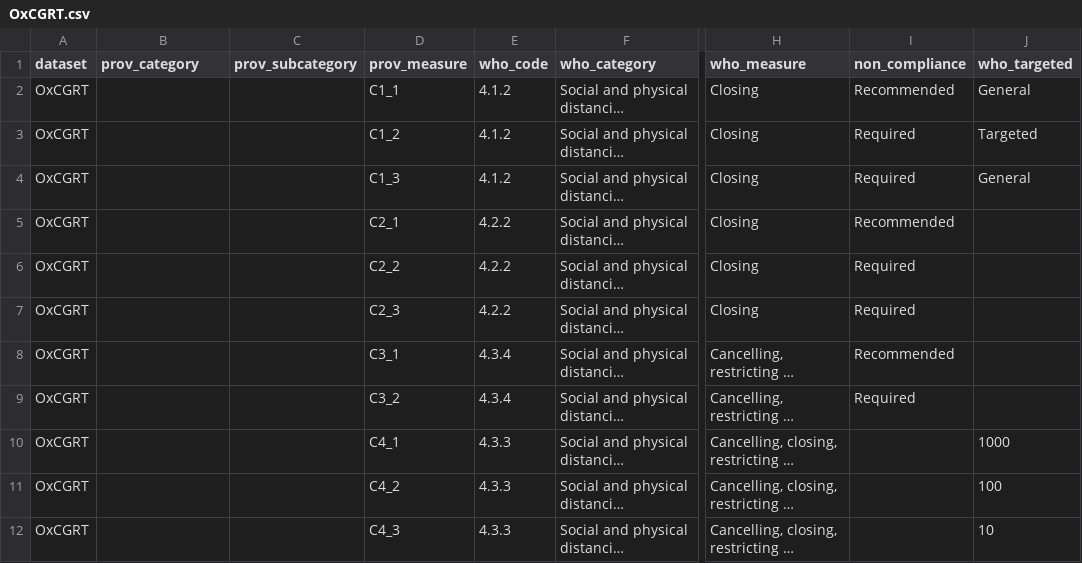
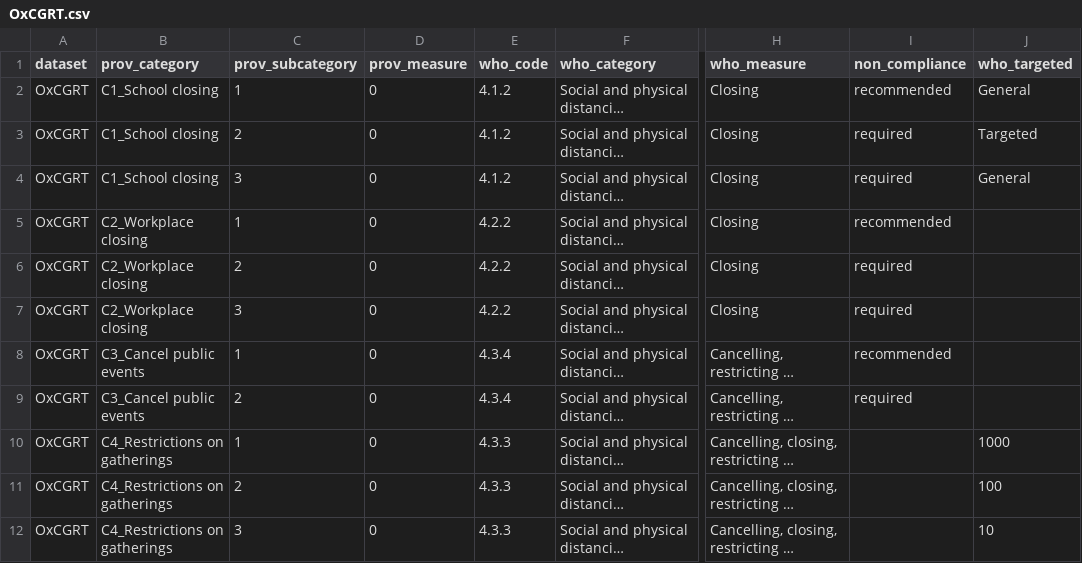
Before and after one commit to prakashsarnobat/WHO_PHSM_Cleaning_Prakash, a CSV file: config/who_coding/OxCGRT.csv, drawn as a sheet; only a part is shown, gaps mark what is left out; long unchanged cells end in …; the diff covers the shown part only; the diff names each change by its address in the sheet, - before the commit and + after, or states it on an @@ line.

```diff
--- a/config/who_coding/OxCGRT.csv
+++ b/config/who_coding/OxCGRT.csv
-B2:B4 (prov_category): (empty)
+B2:B4 (prov_category): C1_School closing
-C2 (prov_subcategory): (empty)
+C2 (prov_subcategory): 1
-D2 (prov_measure): C1_1
+D2 (prov_measure): 0
-I2 (non_compliance): Recommended
+I2 (non_compliance): recommended
-C3 (prov_subcategory): (empty)
+C3 (prov_subcategory): 2
-D3 (prov_measure): C1_2
+D3 (prov_measure): 0
-I3:I4 (non_compliance): Required
+I3:I4 (non_compliance): required
-C4 (prov_subcategory): (empty)
+C4 (prov_subcategory): 3
-D4 (prov_measure): C1_3
+D4 (prov_measure): 0
-B5:B7 (prov_category): (empty)
+B5:B7 (prov_category): C2_Workplace closing
-C5 (prov_subcategory): (empty)
+C5 (prov_subcategory): 1
-D5 (prov_measure): C2_1
+D5 (prov_measure): 0
-I5 (non_compliance): Recommended
+I5 (non_compliance): recommended
-C6 (prov_subcategory): (empty)
+C6 (prov_subcategory): 2
-D6 (prov_measure): C2_2
+D6 (prov_measure): 0
-I6:I7 (non_compliance): Required
+I6:I7 (non_compliance): required
-C7 (prov_subcategory): (empty)
+C7 (prov_subcategory): 3
-D7 (prov_measure): C2_3
+D7 (prov_measure): 0
-B8:B9 (prov_category): (empty)
+B8:B9 (prov_category): C3_Cancel public events
-C8 (prov_subcategory): (empty)
+C8 (prov_subcategory): 1
-D8 (prov_measure): C3_1
+D8 (prov_measure): 0
-I8 (non_compliance): Recommended
+I8 (non_compliance): recommended
-C9 (prov_subcategory): (empty)
+C9 (prov_subcategory): 2
-D9 (prov_measure): C3_2
+D9 (prov_measure): 0
-I9 (non_compliance): Required
+I9 (non_compliance): required
-B10:B12 (prov_category): (empty)
+B10:B12 (prov_category): C4_Restrictions on gatherings
-C10 (prov_subcategory): (empty)
+C10 (prov_subcategory): 1
-D10 (prov_measure): C4_1
+D10 (prov_measure): 0
-C11 (prov_subcategory): (empty)
+C11 (prov_subcategory): 2
-D11 (prov_measure): C4_2
+D11 (prov_measure): 0
-C12 (prov_subcategory): (empty)
+C12 (prov_subcategory): 3
-D12 (prov_measure): C4_3
+D12 (prov_measure): 0
```
Also changed, not shown: 4 added rows, 1 removed row and 88 edited cells elsewhere in this file, config/key_map/OxCGRT.csv, 11 other files.
